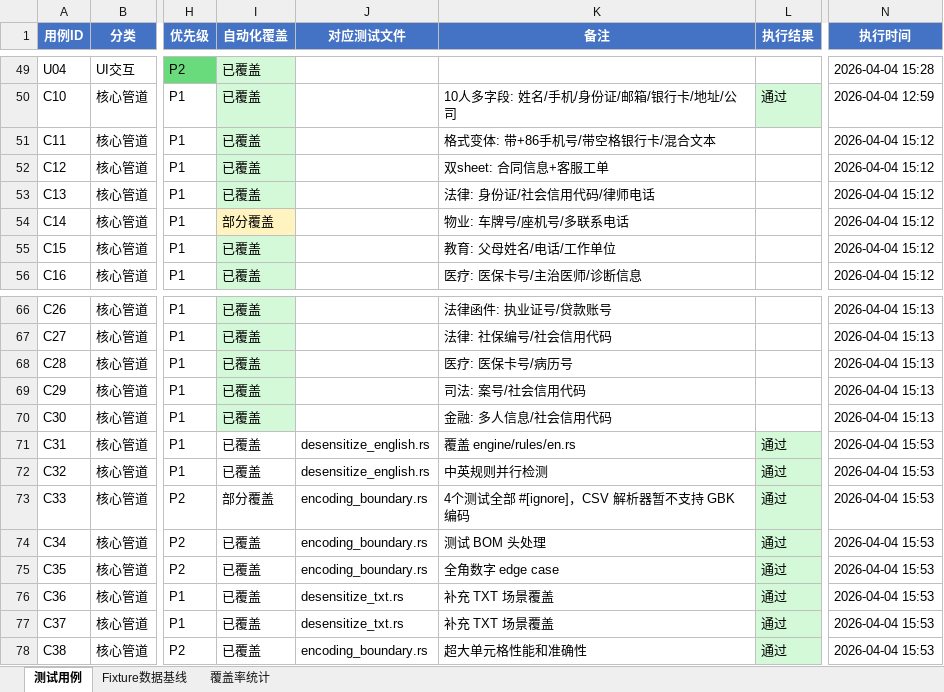
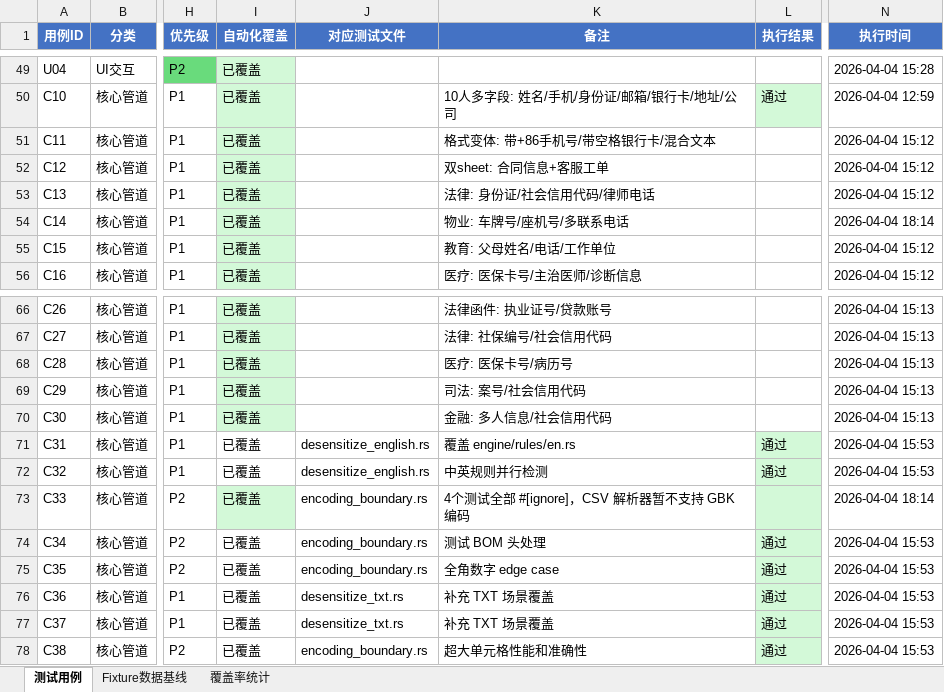
Before and after one commit to cube1/dimkey, an Excel workbook: e2e/testcases.xlsx, sheet 测试用例, drawn as a sheet; only a part is shown, gaps mark what is left out; values as stored, in another font and other column widths than the file's, no borders; the diff covers the shown part only; the diff names each change by its address in the sheet, - before the commit and + after, or states it on an @@ line.

```diff
--- a/e2e/testcases.xlsx (sheet 测试用例)
+++ b/e2e/testcases.xlsx (sheet 测试用例)
-I54 (自动化覆盖): 部分覆盖
+I54 (自动化覆盖): 已覆盖
-I54 fill: #FFF3BF
+I54 fill: #D3F9D8
-N54 (执行时间): 2026-04-04 15:12
+N54 (执行时间): 2026-04-04 18:14
-I73 (自动化覆盖): 部分覆盖
+I73 (自动化覆盖): 已覆盖
-I73 fill: none
+I73 fill: #D3F9D8
-L73 (执行结果): 通过
+L73 (执行结果): (empty)
-N73 (执行时间): 2026-04-04 15:53
+N73 (执行时间): 2026-04-04 18:14
```
Also changed, not shown: 27 edited cells and cell formats elsewhere in this sheet, 12 other files.
